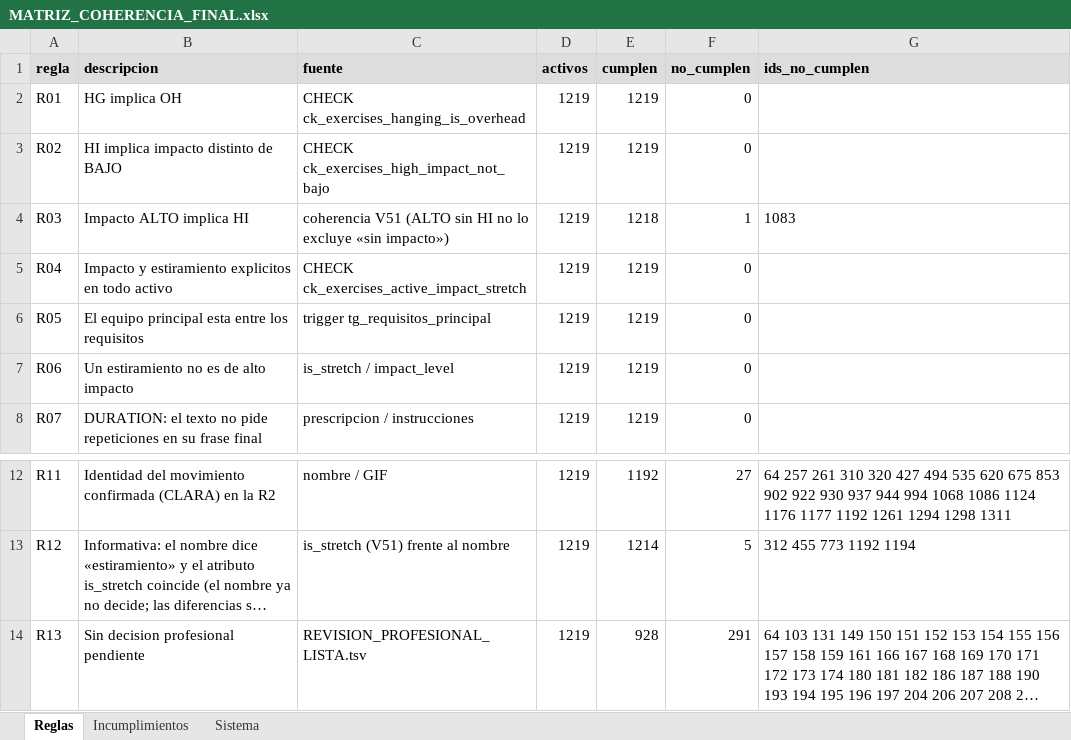
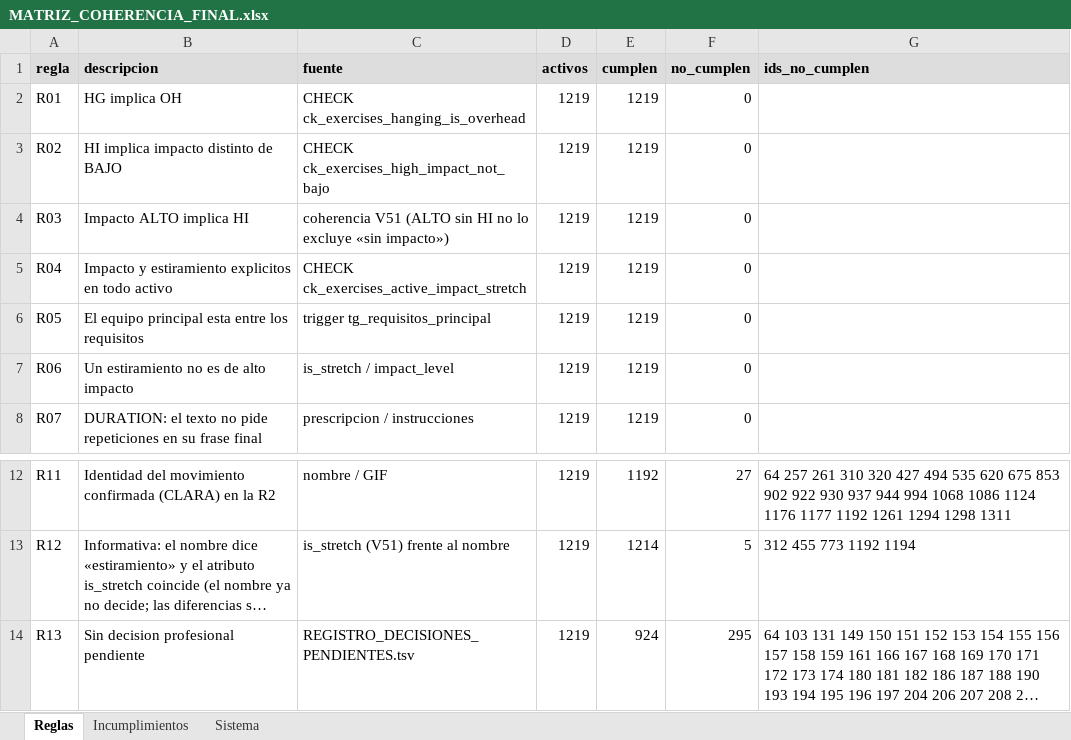
Before and after one commit to Fitsense-Real/Backend, an Excel workbook: docs/FitSense/catalogo_integral/MATRIZ_COHERENCIA_FINAL.xlsx, sheet Reglas, drawn as a sheet; only a part is shown, gaps mark what is left out; long unchanged cells end in …; values as stored, in another font and other column widths than the file's, no borders; the diff names each change by its address in the sheet, - before the commit and + after, or states it on an @@ line.

```diff
--- a/docs/FitSense/catalogo_integral/MATRIZ_COHERENCIA_FINAL.xlsx (sheet Reglas)
+++ b/docs/FitSense/catalogo_integral/MATRIZ_COHERENCIA_FINAL.xlsx (sheet Reglas)
-E4 (cumplen): 1218
+E4 (cumplen): 1219
-F4 (no_cumplen): 1
+F4 (no_cumplen): 0
-G4 (ids_no_cumplen): 1083
+G4 (ids_no_cumplen): (empty)
-C14 (fuente): REVISION_PROFESIONAL_LISTA.tsv
+C14 (fuente): REGISTRO_DECISIONES_PENDIENTES.tsv
-E14 (cumplen): 928
+E14 (cumplen): 924
-F14 (no_cumplen): 291
+F14 (no_cumplen): 295
```
Also changed, not shown: sheet Incumplimientos, docs/FitSense/catalogo_integral/REGISTRO_MAESTRO_CATALOGO.xlsx, 2 other files.
